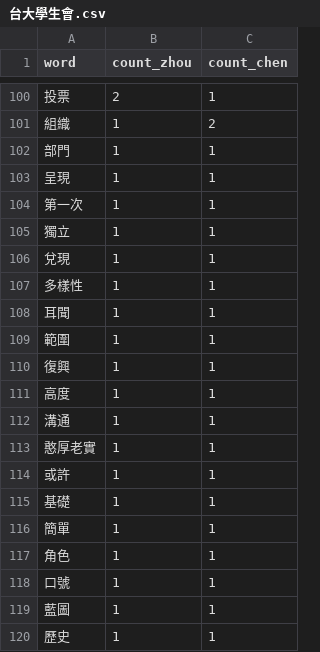
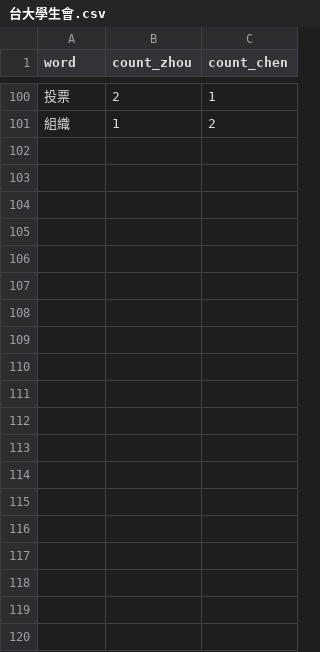
Before and after one commit to zbryikt/viswork, a CSV file: data/台大學生會.csv, drawn as a sheet; only a part is shown, gaps mark what is left out; the diff covers the shown part only.

Commit message:
update data

```diff
--- a/data/台大學生會.csv
+++ b/data/台大學生會.csv
@@ -101,20 +101 @@ word,count_zhou,count_chen
 組織,1,2
-部門,1,1
-呈現,1,1
-第一次,1,1
-獨立,1,1
-兌現,1,1
-多樣性,1,1
-耳聞,1,1
-範圍,1,1
-復興,1,1
-高度,1,1
-溝通,1,1
-憨厚老實,1,1
-或許,1,1
-基礎,1,1
-簡單,1,1
-角色,1,1
-口號,1,1
-藍圖,1,1
-歷史,1,1
```
Also changed, not shown: 21 removed rows elsewhere in this file.
